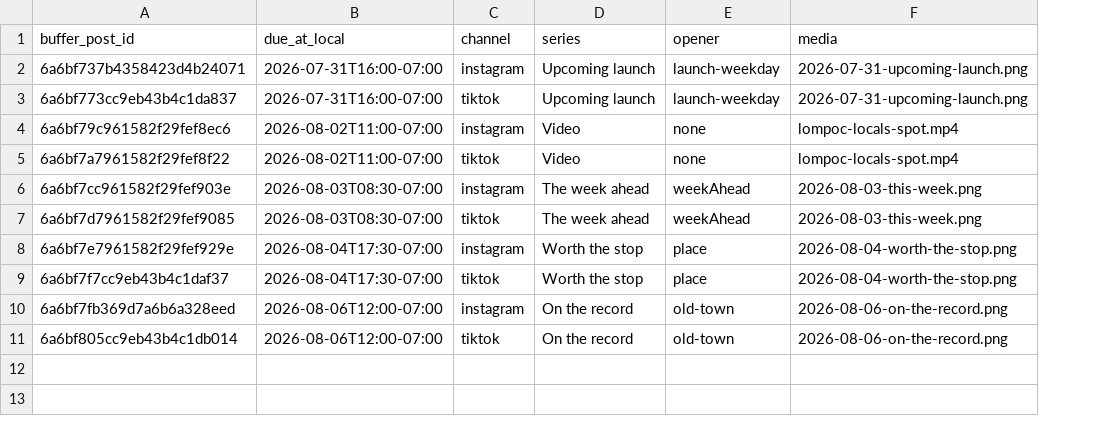
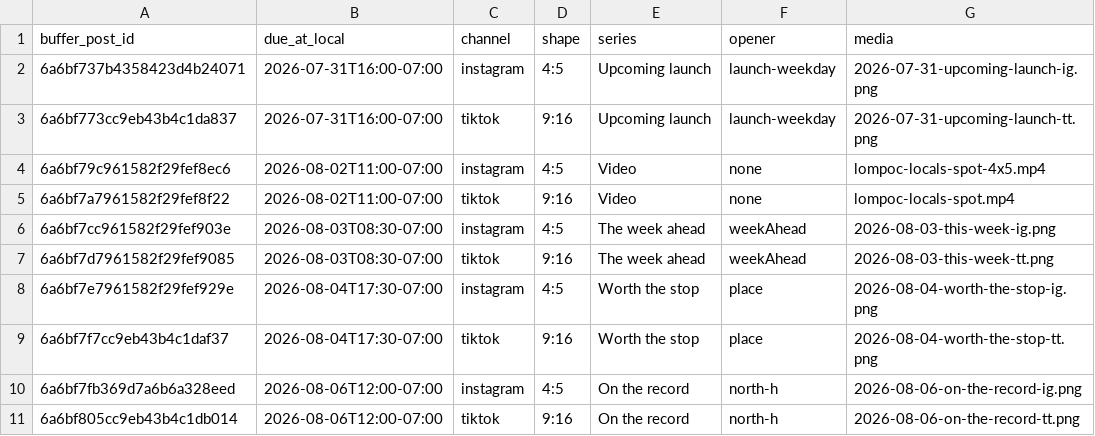
Before and after one commit to Kreatipworld/lompoc-deals, a CSV file: content/social/reports/ledger.csv, drawn as a sheet; addresses are those after the commit; the diff names each change by its address in the sheet, - before the commit and + after, or states it on an @@ line.

```diff
--- a/content/social/reports/ledger.csv
+++ b/content/social/reports/ledger.csv
+column D (shape), rows 2-11: 4:5 | 9:16 | 4:5 | 9:16 | 4:5 | 9:16 | 4:5 | 9:16 | 4:5 | 9:16
-G2 (media): 2026-07-31-upcoming-launch.png
+G2 (media): 2026-07-31-upcoming-launch-ig.png
-G3 (media): 2026-07-31-upcoming-launch.png
+G3 (media): 2026-07-31-upcoming-launch-tt.png
-G4 (media): lompoc-locals-spot.mp4
+G4 (media): lompoc-locals-spot-4x5.mp4
-G6 (media): 2026-08-03-this-week.png
+G6 (media): 2026-08-03-this-week-ig.png
-G7 (media): 2026-08-03-this-week.png
+G7 (media): 2026-08-03-this-week-tt.png
-G8 (media): 2026-08-04-worth-the-stop.png
+G8 (media): 2026-08-04-worth-the-stop-ig.png
-G9 (media): 2026-08-04-worth-the-stop.png
+G9 (media): 2026-08-04-worth-the-stop-tt.png
-F10:F11 (opener): old-town
+F10:F11 (opener): north-h
-G10 (media): 2026-08-06-on-the-record.png
+G10 (media): 2026-08-06-on-the-record-ig.png
-G11 (media): 2026-08-06-on-the-record.png
+G11 (media): 2026-08-06-on-the-record-tt.png
```
Also changed, not shown: content/social/calendar.csv, 56 other files.
